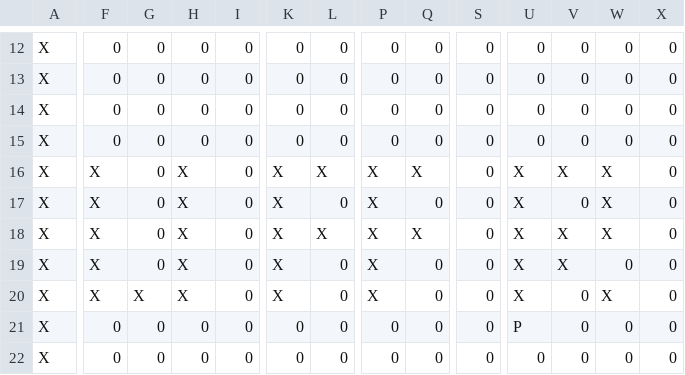
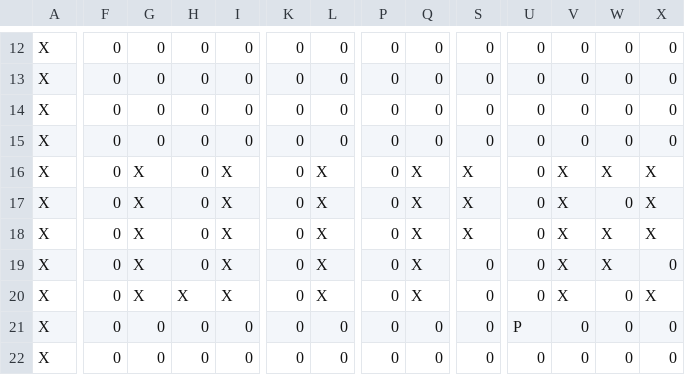
Before and after one commit to Muriilow/pacLight, a CSV file: Assets/mapa_padrao.csv, drawn as a sheet; only a part is shown, gaps mark what is left out; the diff covers the shown part only; the diff names each change by its address in the sheet, - before the commit and + after, or states it on an @@ line.

```diff
--- a/Assets/mapa_padrao.csv
+++ b/Assets/mapa_padrao.csv
-F16:F20: X
+F16:F20: 0
-G16:G19: 0
+G16:G19: X
-H16:H19: X
+H16:H19: 0
-I16:I20: 0
+I16:I20: X
-K16:K20: X
+K16:K20: 0
-P16:P20: X
+P16:P20: 0
-S16:S18: 0
+S16:S18: X
-U16:U20: X
+U16:U20: 0
-X16:X18: 0
+X16:X18: X
-L17: 0
+L17: X
-Q17: 0
+Q17: X
-V17: 0
+V17: X
-W17: X
+W17: 0
-L19:L20: 0
+L19:L20: X
-Q19:Q20: 0
+Q19:Q20: X
-W19: 0
+W19: X
-V20: 0
+V20: X
-W20: X
+W20: 0
-X20: 0
+X20: X
```
Also changed, not shown: 3 edited cells elsewhere in this file, 6 other files.
